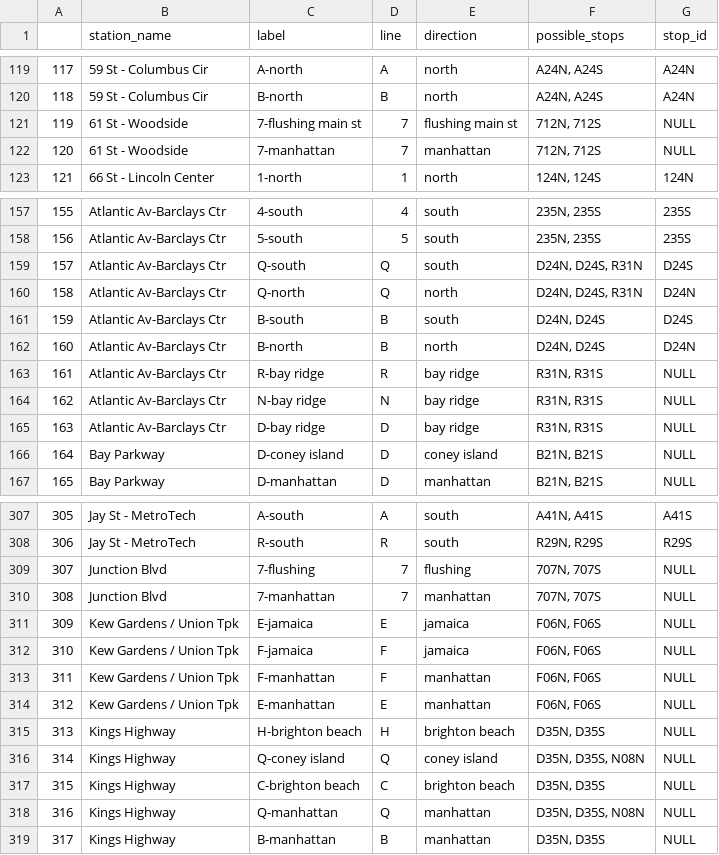
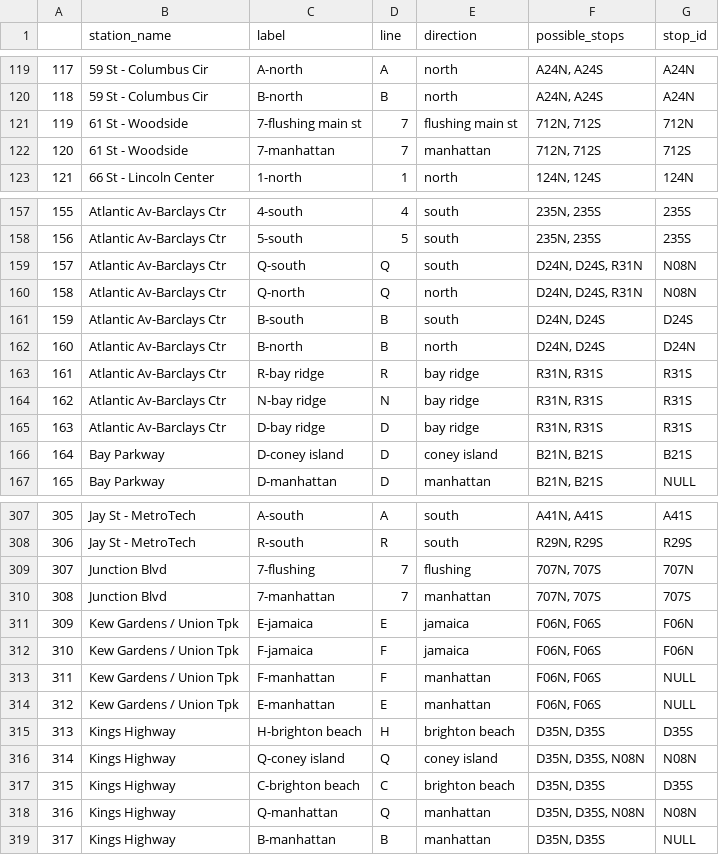
Before and after one commit to tsdataclinic/mta, a CSV file: data/processed/platform_to_GTFS_KM.csv, drawn as a sheet; only a part is shown, gaps mark what is left out; the diff covers the shown part only.

Commit message:
platform to stop id except where direction is Manhattan

```diff
--- a/data/processed/platform_to_GTFS_KM.csv
+++ b/data/processed/platform_to_GTFS_KM.csv
@@ -120,4 +120,4 @@
 118,59 St - Columbus Cir,B-north,B,north,"A24N, A24S",A24N
-119,61 St - Woodside,7-flushing main st,7,flushing main st,"712N, 712S",NULL
-120,61 St - Woodside,7-manhattan,7,manhattan,"712N, 712S",NULL
+119,61 St - Woodside,7-flushing main st,7,flushing main st,"712N, 712S",712N
+120,61 St - Woodside,7-manhattan,7,manhattan,"712N, 712S",712S
 121,66 St - Lincoln Center,1-north,1,north,"124N, 124S",124N
@@ -158,10 +158,10 @@
 156,Atlantic Av-Barclays Ctr,5-south,5,south,"235N, 235S",235S
-157,Atlantic Av-Barclays Ctr,Q-south,Q,south,"D24N, D24S, R31N",D24S
-158,Atlantic Av-Barclays Ctr,Q-north,Q,north,"D24N, D24S, R31N",D24N
+157,Atlantic Av-Barclays Ctr,Q-south,Q,south,"D24N, D24S, R31N",N08N
+158,Atlantic Av-Barclays Ctr,Q-north,Q,north,"D24N, D24S, R31N",N08N
 159,Atlantic Av-Barclays Ctr,B-south,B,south,"D24N, D24S",D24S
 160,Atlantic Av-Barclays Ctr,B-north,B,north,"D24N, D24S",D24N
-161,Atlantic Av-Barclays Ctr,R-bay ridge,R,bay ridge,"R31N, R31S",NULL
-162,Atlantic Av-Barclays Ctr,N-bay ridge,N,bay ridge,"R31N, R31S",NULL
-163,Atlantic Av-Barclays Ctr,D-bay ridge,D,bay ridge,"R31N, R31S",NULL
-164,Bay Parkway,D-coney island,D,coney island,"B21N, B21S",NULL
+161,Atlantic Av-Barclays Ctr,R-bay ridge,R,bay ridge,"R31N, R31S",R31S
+162,Atlantic Av-Barclays Ctr,N-bay ridge,N,bay ridge,"R31N, R31S",R31S
+163,Atlantic Av-Barclays Ctr,D-bay ridge,D,bay ridge,"R31N, R31S",R31S
+164,Bay Parkway,D-coney island,D,coney island,"B21N, B21S",B21S
 165,Bay Parkway,D-manhattan,D,manhattan,"B21N, B21S",NULL
@@ -308,12 +308,12 @@
 306,Jay St - MetroTech,R-south,R,south,"R29N, R29S",R29S
-307,Junction Blvd,7-flushing,7,flushing,"707N, 707S",NULL
-308,Junction Blvd,7-manhattan,7,manhattan,"707N, 707S",NULL
-309,Kew Gardens / Union Tpk,E-jamaica,E,jamaica,"F06N, F06S",NULL
-310,Kew Gardens / Union Tpk,F-jamaica,F,jamaica,"F06N, F06S",NULL
+307,Junction Blvd,7-flushing,7,flushing,"707N, 707S",707N
+308,Junction Blvd,7-manhattan,7,manhattan,"707N, 707S",707S
+309,Kew Gardens / Union Tpk,E-jamaica,E,jamaica,"F06N, F06S",F06N
+310,Kew Gardens / Union Tpk,F-jamaica,F,jamaica,"F06N, F06S",F06N
 311,Kew Gardens / Union Tpk,F-manhattan,F,manhattan,"F06N, F06S",NULL
 312,Kew Gardens / Union Tpk,E-manhattan,E,manhattan,"F06N, F06S",NULL
-313,Kings Highway,H-brighton beach,H,brighton beach,"D35N, D35S",NULL
-314,Kings Highway,Q-coney island,Q,coney island,"D35N, D35S, N08N",NULL
-315,Kings Highway,C-brighton beach,C,brighton beach,"D35N, D35S",NULL
-316,Kings Highway,Q-manhattan,Q,manhattan,"D35N, D35S, N08N",NULL
+313,Kings Highway,H-brighton beach,H,brighton beach,"D35N, D35S",D35S
+314,Kings Highway,Q-coney island,Q,coney island,"D35N, D35S, N08N",N08N
+315,Kings Highway,C-brighton beach,C,brighton beach,"D35N, D35S",D35S
+316,Kings Highway,Q-manhattan,Q,manhattan,"D35N, D35S, N08N",N08N
 317,Kings Highway,B-manhattan,B,manhattan,"D35N, D35S",NULL
```
Also changed, not shown: 43 edited cells elsewhere in this file, 1 other file.
